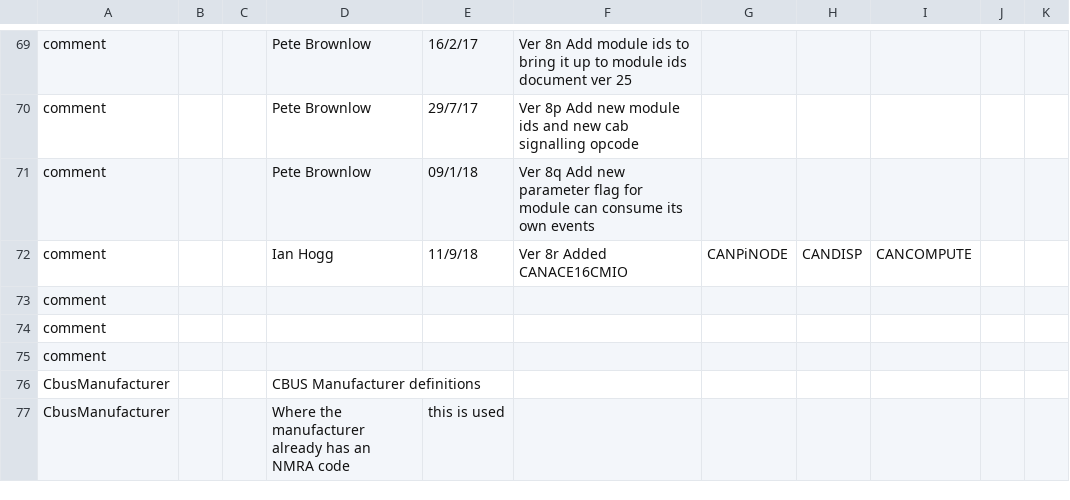
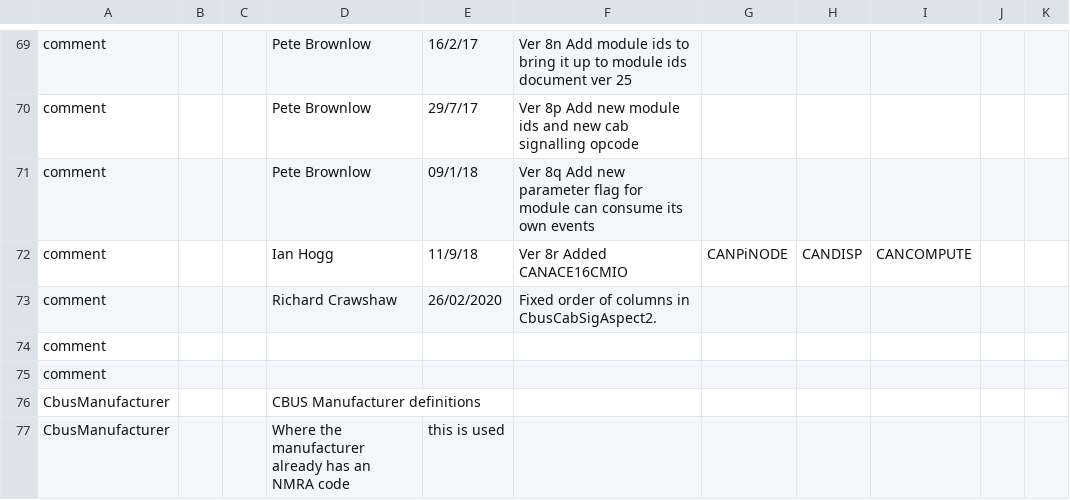
Before and after one commit to RichardCrawshaw/cbusdefs-rc, a CSV file: cbusdefs.csv, drawn as a sheet; only a part is shown, gaps mark what is left out; removed rows and columns are numbered as before the commit, all else as after; the diff names each change by its address in the sheet, - before the commit and + after, or states it on an @@ line.

Commit message:
Update history.

```diff
--- a/cbusdefs.csv
+++ b/cbusdefs.csv
-row 73: comment
+row 73: comment |  |  | Richard Crawshaw | 26/02/2020 | Fixed order of columns in CbusCabSigAspect2.
```
